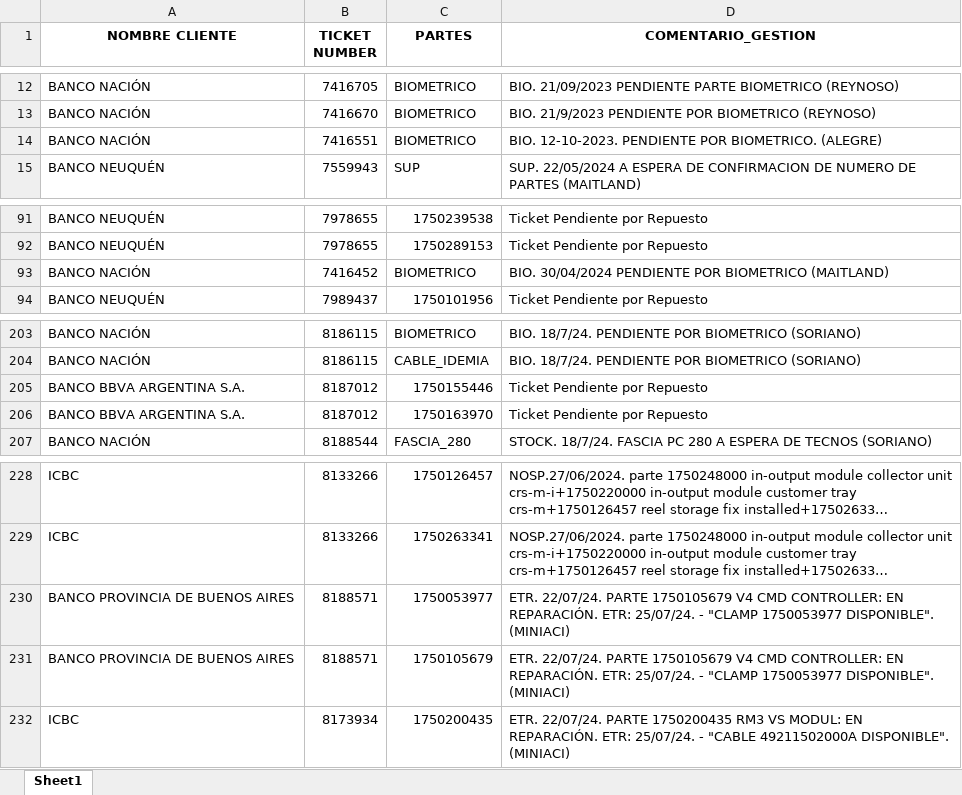
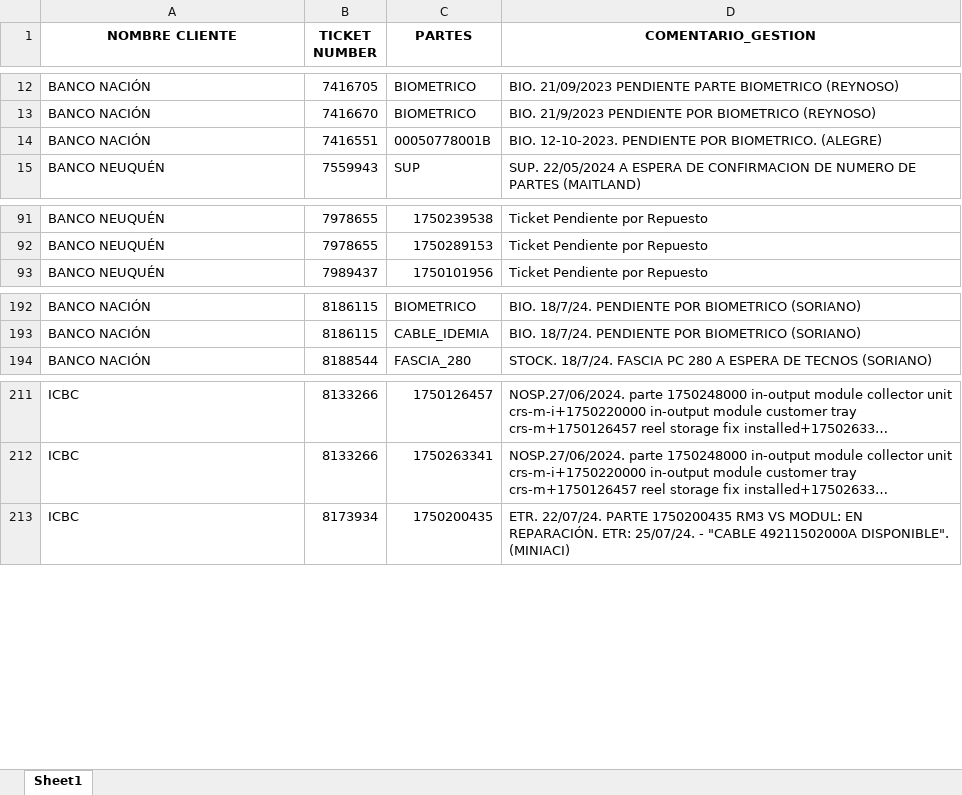
Before and after one commit to lucasrdrz/testdn, an Excel workbook: intento70-30.xlsx, sheet Sheet1, drawn as a sheet; only a part is shown, gaps mark what is left out; long unchanged cells end in …; values as stored, in another font and other column widths than the file's, no borders; removed rows and columns are numbered as before the commit, all else as after; the diff covers the shown part only; the diff names each change by its address in the sheet, - before the commit and + after, or states it on an @@ line.

```diff
--- a/intento70-30.xlsx (sheet Sheet1)
+++ b/intento70-30.xlsx (sheet Sheet1)
-C14 (PARTES): BIOMETRICO
+C14 (PARTES): 00050778001B
-row 93: BANCO NACIÓN | 7416452 | BIOMETRICO | BIO. 30/04/2024 PENDIENTE POR BIOMETRICO (MAITLAND)
-row 205: BANCO BBVA ARGENTINA S.A. | 8187012 | 1750155446 | Ticket Pendiente por Repuesto
-row 206: BANCO BBVA ARGENTINA S.A. | 8187012 | 1750163970 | Ticket Pendiente por Repuesto
-row 230: BANCO PROVINCIA DE BUENOS AIRES | 8188571 | 1750053977 | ETR. 22/07/24. PARTE 1750105679 V4 CMD CONTROLLER: EN REPARACIÓN. ETR: 25/07/24. - "CLAMP 1750053977 DISPONIBLE". (MINIACI)
-row 231: BANCO PROVINCIA DE BUENOS AIRES | 8188571 | 1750105679 | ETR. 22/07/24. PARTE 1750105679 V4 CMD CONTROLLER: EN REPARACIÓN. ETR: 25/07/24. - "CLAMP 1750053977 DISPONIBLE". (MINIACI)
```
Also changed, not shown: 17 added rows, 21 removed rows and 4 edited cells elsewhere in this sheet, TicktesPendientes.xlsx, 1 other file.
